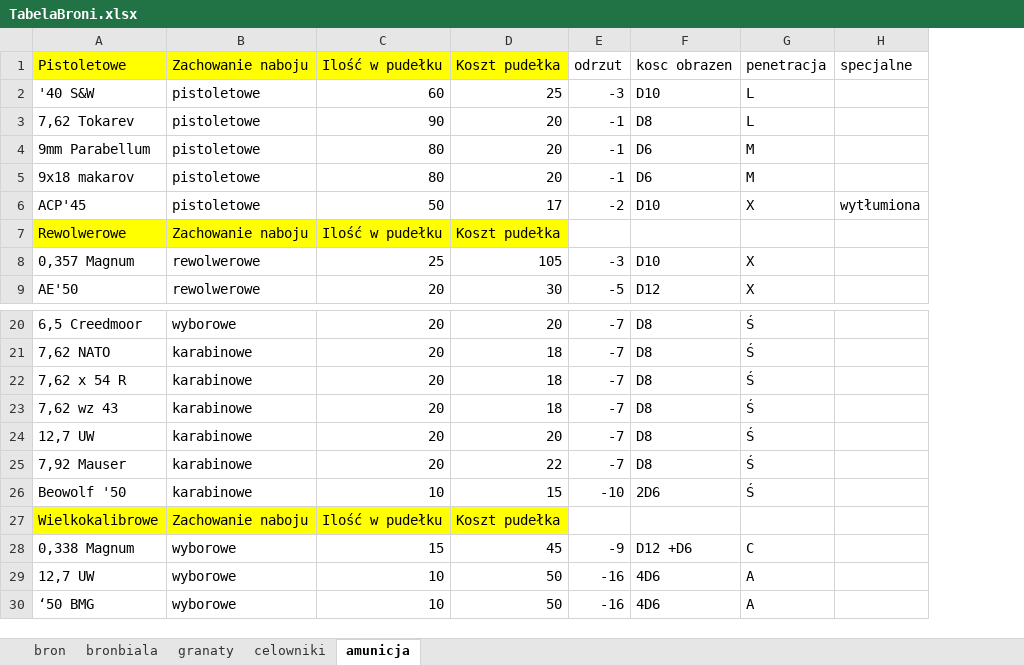
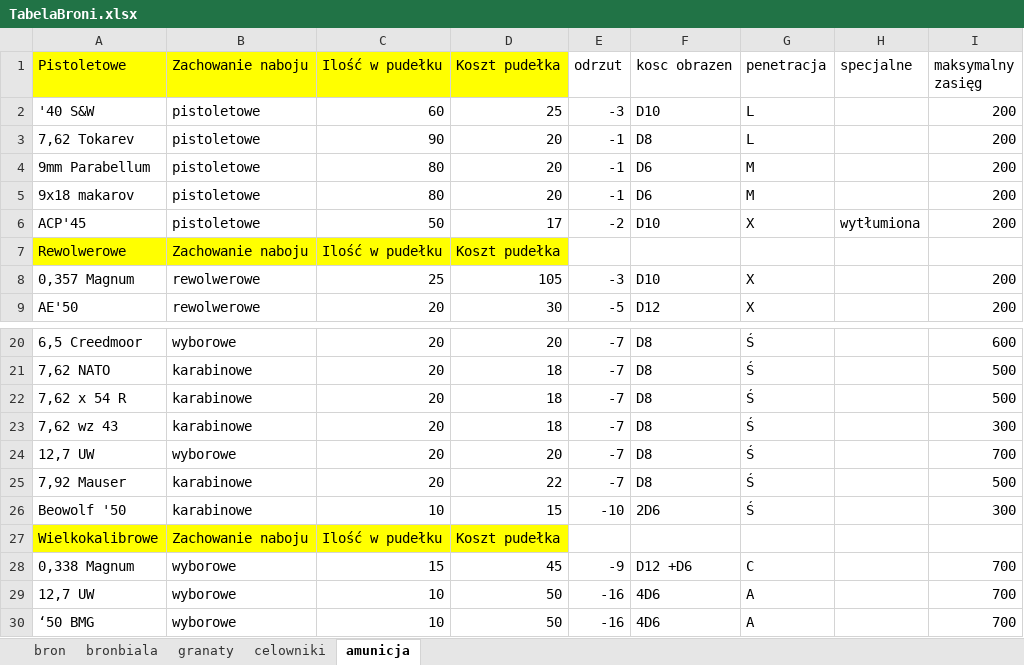
Before and after one commit to PLchochliman/TG, an Excel workbook: TabelaBroni.xlsx, sheet amunicja, drawn as a sheet; only a part is shown, gaps mark what is left out; values as stored, in another font and other column widths than the file's, no borders; the diff names each change by its address in the sheet, - before the commit and + after, or states it on an @@ line.

Commit message:
zrobiona maksymalny zasięg amunicji.

```diff
--- a/TabelaBroni.xlsx (sheet amunicja)
+++ b/TabelaBroni.xlsx (sheet amunicja)
+column I (maksymalny zasięg), rows 2-9: 200 | 200 | 200 | 200 | 200 |  | 200 | 200; rows 20-30: 600 | 500 | 500 | 300 | 700 | 500 | 300 |  | 700 | 700 | 700
-B24 (Zachowanie naboju): karabinowe
+B24 (Zachowanie naboju): wyborowe
```
Also changed, not shown: 1 other file.
